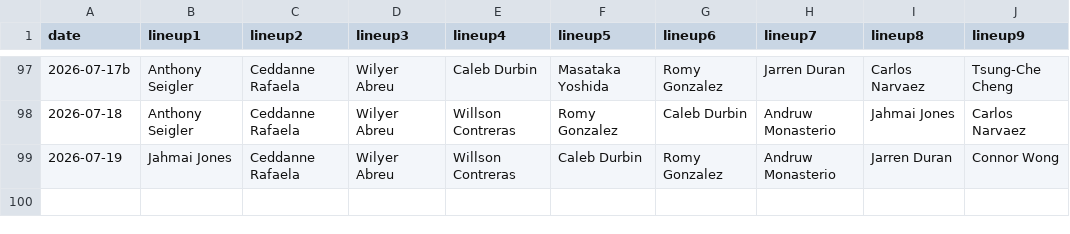
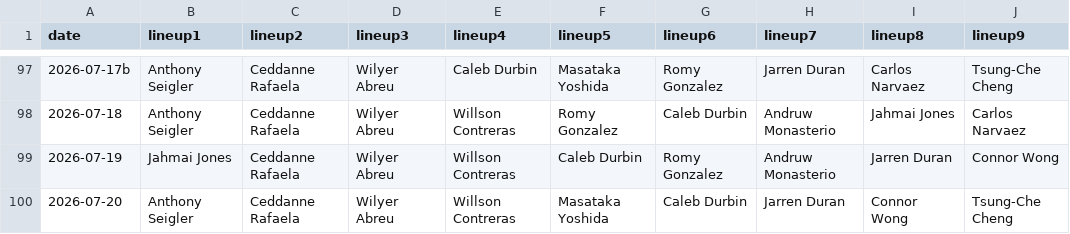
Before and after one commit to fantasy-toolz/batting-order, a CSV file: data/2026/BOS.csv, drawn as a sheet; only a part is shown, gaps mark what is left out; the diff names each change by its address in the sheet, - before the commit and + after, or states it on an @@ line.

```diff
--- a/data/2026/BOS.csv
+++ b/data/2026/BOS.csv
+row 100: 2026-07-20 | Anthony Seigler | Ceddanne Rafaela | Wilyer Abreu | Willson Contreras | Masataka Yoshida | Caleb Durbin | Jarren Duran | Connor Wong | Tsung-Che Cheng
```
Also changed, not shown: data/2026/BAL.csv, data/2026/CWS.csv, 31 other files.
